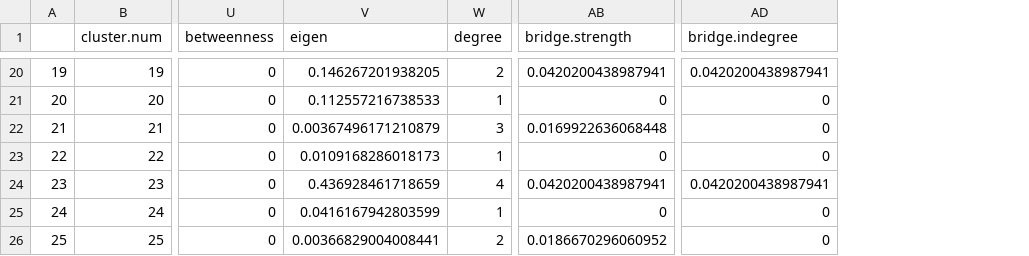
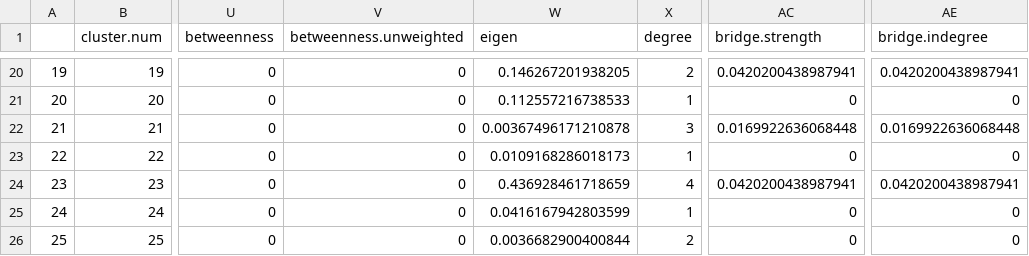
Before and after one commit to Pjefferyi/Blackpoll_Warbler_migration_network_Git, a CSV file: Data/spring.graph.data.csv, drawn as a sheet; only a part is shown, gaps mark what is left out; addresses are those after the commit; the diff covers the shown part only; the diff names each change by its address in the sheet, - before the commit and + after, or states it on an @@ line.

```diff
--- a/Data/spring.graph.data.csv
+++ b/Data/spring.graph.data.csv
+column V (betweenness.unweighted), rows 20-26: all 0
-W22 (eigen): 0.00367496171210879
+W22 (eigen): 0.00367496171210878
-AE22 (bridge.indegree): 0
+AE22 (bridge.indegree): 0.0169922636068448
-W26 (eigen): 0.00366829004008441
+W26 (eigen): 0.0036682900400844
-AC26 (bridge.strength): 0.0186670296060952
+AC26 (bridge.strength): 0
```
Also changed, not shown: 31 edited cells elsewhere in this file, Data/fall.graph.data.csv, Data/nonbreeding.movements.csv, 11 other files.
